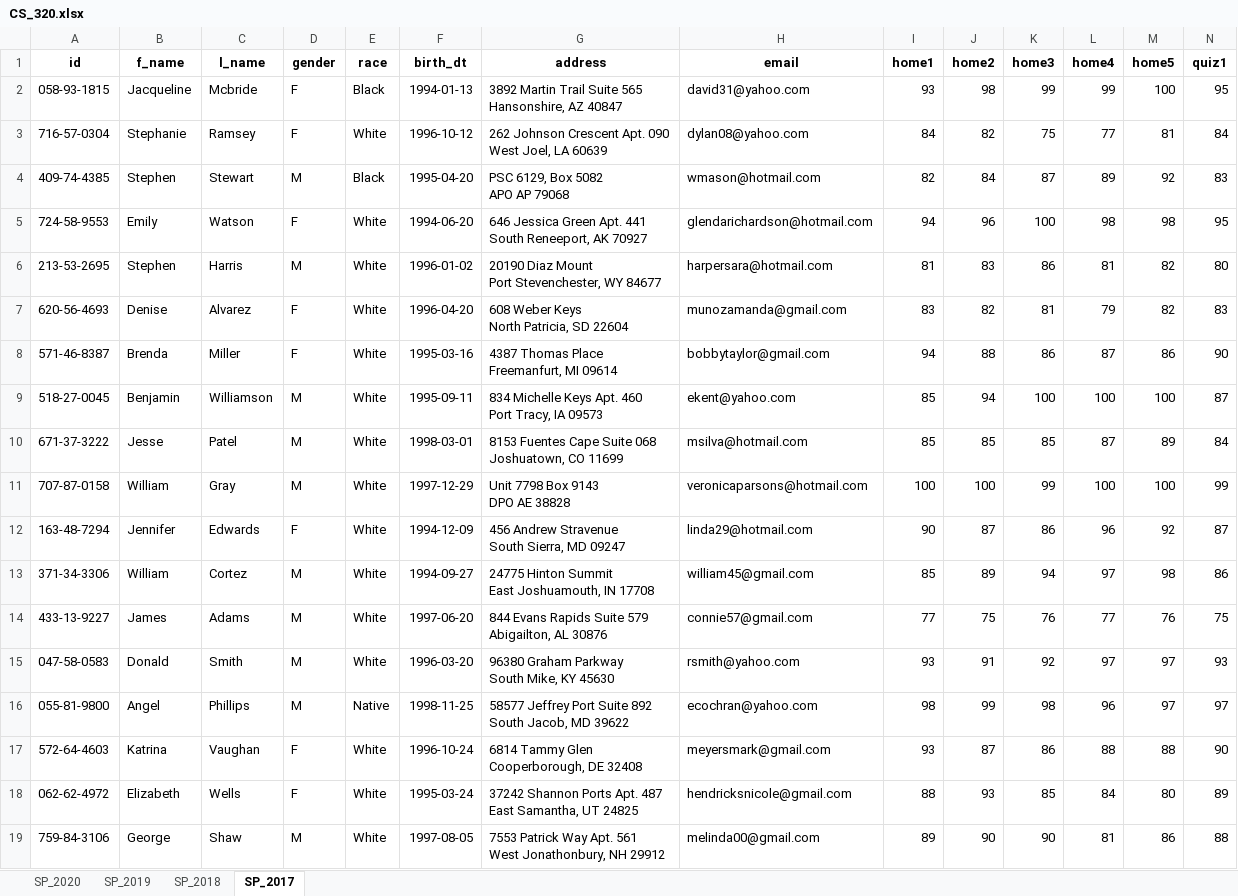
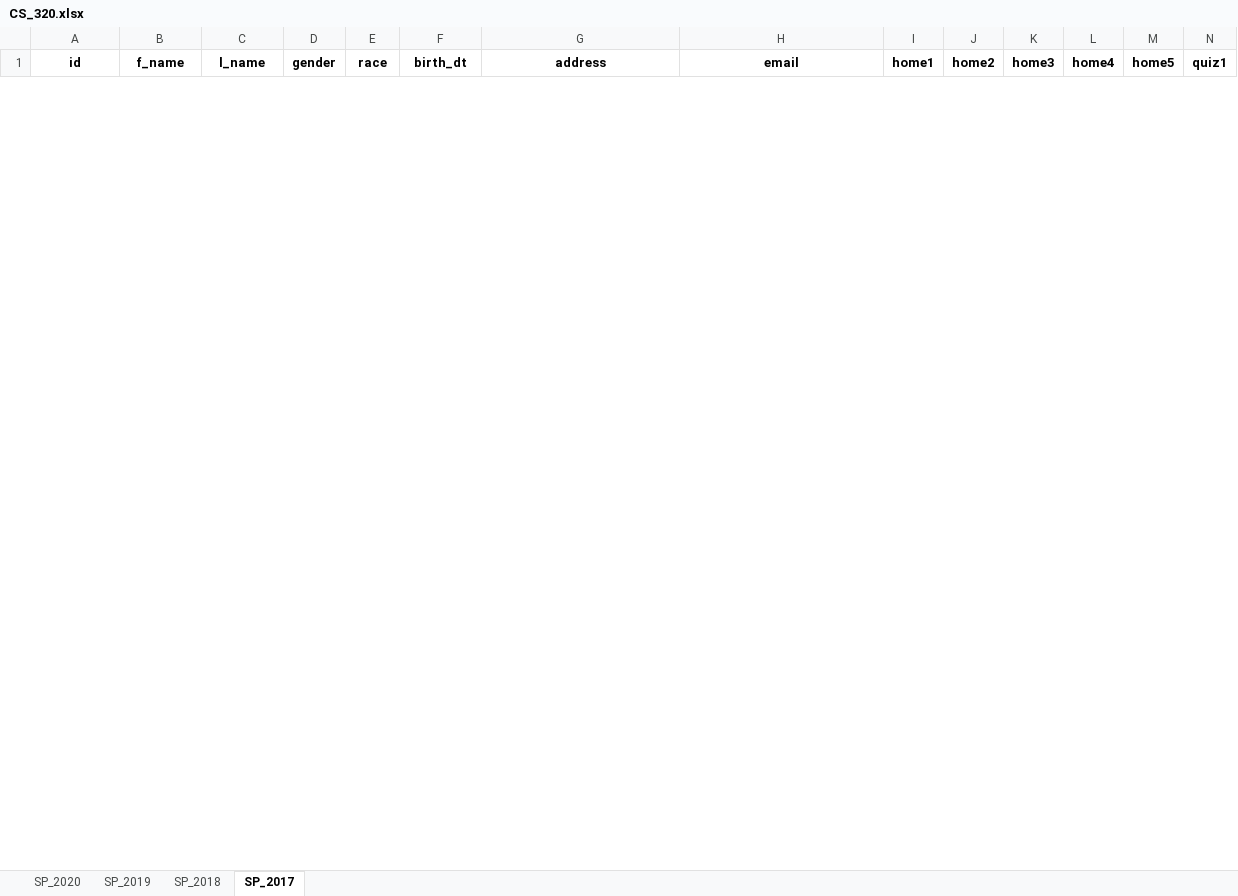
Before and after one commit to dcaohuu18/c_stats, an Excel workbook: data/CS_320.xlsx, sheet SP_2017, drawn as a sheet; only a part is shown; values as stored, in another font and other column widths than the file's, no borders; removed rows and columns are numbered as before the commit, all else as after; rows hold the shown columns only; ↵ is a line break in a cell; the diff covers the shown part only; the diff names each change by its address in the sheet, - before the commit and + after, or states it on an @@ line.

```diff
--- a/data/CS_320.xlsx (sheet SP_2017)
+++ b/data/CS_320.xlsx (sheet SP_2017)
-row 2: 058-93-1815 | Jacqueline | Mcbride | F | Black | 1994-01-13 | 3892 Martin Trail Suite 565 ↵ Hansonshire, AZ 40847 | david31@yahoo.com | 93 | 98 | 99 | 99 | 100 | 95
-row 3: 716-57-0304 | Stephanie | Ramsey | F | White | 1996-10-12 | 262 Johnson Crescent Apt. 090 ↵ West Joel, LA 60639 | dylan08@yahoo.com | 84 | 82 | 75 | 77 | 81 | 84
-row 4: 409-74-4385 | Stephen | Stewart | M | Black | 1995-04-20 | PSC 6129, Box 5082 ↵ APO AP 79068 | wmason@hotmail.com | 82 | 84 | 87 | 89 | 92 | 83
-row 5: 724-58-9553 | Emily | Watson | F | White | 1994-06-20 | 646 Jessica Green Apt. 441 ↵ South Reneeport, AK 70927 | glendarichardson@hotmail.com | 94 | 96 | 100 | 98 | 98 | 95
-row 6: 213-53-2695 | Stephen | Harris | M | White | 1996-01-02 | 20190 Diaz Mount ↵ Port Stevenchester, WY 84677 | harpersara@hotmail.com | 81 | 83 | 86 | 81 | 82 | 80
-row 7: 620-56-4693 | Denise | Alvarez | F | White | 1996-04-20 | 608 Weber Keys ↵ North Patricia, SD 22604 | munozamanda@gmail.com | 83 | 82 | 81 | 79 | 82 | 83
-row 8: 571-46-8387 | Brenda | Miller | F | White | 1995-03-16 | 4387 Thomas Place ↵ Freemanfurt, MI 09614 | bobbytaylor@gmail.com | 94 | 88 | 86 | 87 | 86 | 90
-row 9: 518-27-0045 | Benjamin | Williamson | M | White | 1995-09-11 | 834 Michelle Keys Apt. 460 ↵ Port Tracy, IA 09573 | ekent@yahoo.com | 85 | 94 | 100 | 100 | 100 | 87
-row 10: 671-37-3222 | Jesse | Patel | M | White | 1998-03-01 | 8153 Fuentes Cape Suite 068 ↵ Joshuatown, CO 11699 | msilva@hotmail.com | 85 | 85 | 85 | 87 | 89 | 84
-row 11: 707-87-0158 | William | Gray | M | White | 1997-12-29 | Unit 7798 Box 9143 ↵ DPO AE 38828 | veronicaparsons@hotmail.com | 100 | 100 | 99 | 100 | 100 | 99
-row 12: 163-48-7294 | Jennifer | Edwards | F | White | 1994-12-09 | 456 Andrew Stravenue ↵ South Sierra, MD 09247 | linda29@hotmail.com | 90 | 87 | 86 | 96 | 92 | 87
-row 13: 371-34-3306 | William | Cortez | M | White | 1994-09-27 | 24775 Hinton Summit ↵ East Joshuamouth, IN 17708 | william45@gmail.com | 85 | 89 | 94 | 97 | 98 | 86
-row 14: 433-13-9227 | James | Adams | M | White | 1997-06-20 | 844 Evans Rapids Suite 579 ↵ Abigailton, AL 30876 | connie57@gmail.com | 77 | 75 | 76 | 77 | 76 | 75
-row 15: 047-58-0583 | Donald | Smith | M | White | 1996-03-20 | 96380 Graham Parkway ↵ South Mike, KY 45630 | rsmith@yahoo.com | 93 | 91 | 92 | 97 | 97 | 93
-row 16: 055-81-9800 | Angel | Phillips | M | Native | 1998-11-25 | 58577 Jeffrey Port Suite 892 ↵ South Jacob, MD 39622 | ecochran@yahoo.com | 98 | 99 | 98 | 96 | 97 | 97
-row 17: 572-64-4603 | Katrina | Vaughan | F | White | 1996-10-24 | 6814 Tammy Glen ↵ Cooperborough, DE 32408 | meyersmark@gmail.com | 93 | 87 | 86 | 88 | 88 | 90
-row 18: 062-62-4972 | Elizabeth | Wells | F | White | 1995-03-24 | 37242 Shannon Ports Apt. 487 ↵ East Samantha, UT 24825 | hendricksnicole@gmail.com | 88 | 93 | 85 | 84 | 80 | 89
-row 19: 759-84-3106 | George | Shaw | M | White | 1997-08-05 | 7553 Patrick Way Apt. 561 ↵ West Jonathonbury, NH 29912 | melinda00@gmail.com | 89 | 90 | 90 | 81 | 86 | 88
```
Also changed, not shown: 25 added rows and 7 removed rows elsewhere in this sheet, sheet SP_2018, sheet SP_2019, sheet SP_2020.
